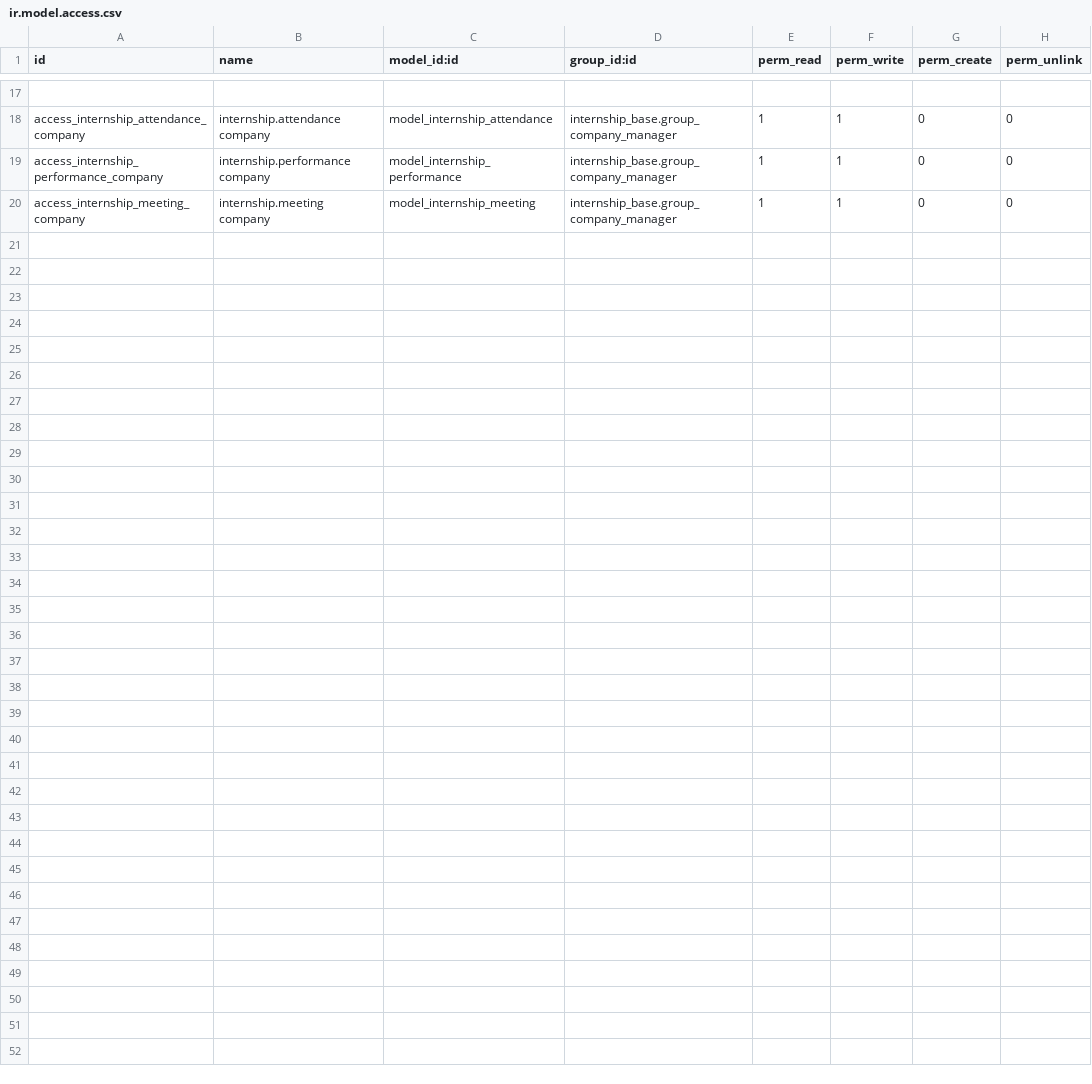
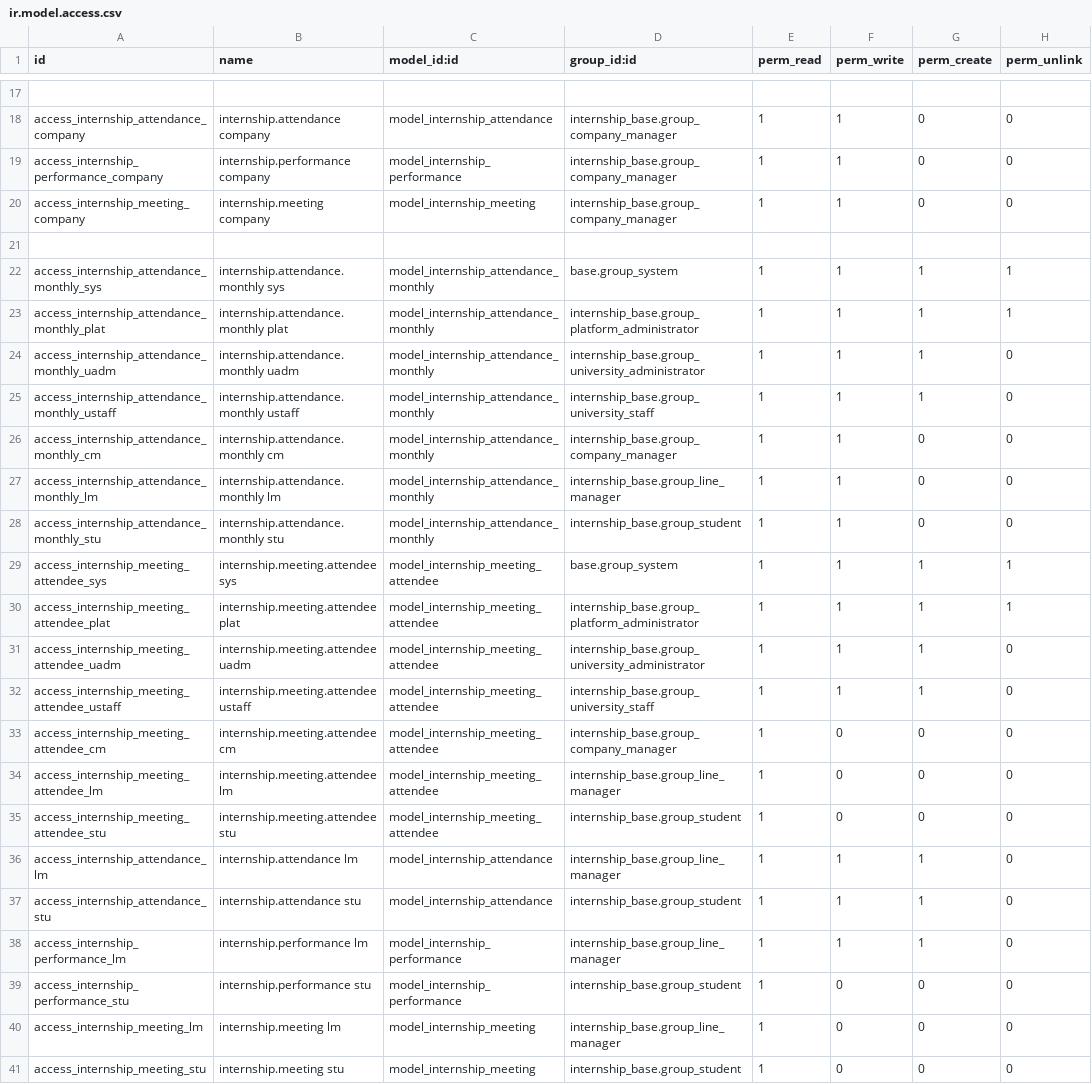
Before and after one commit to Susheel039/internship-odoo-crm, a CSV file: custom_addons/internship_monitoring/security/ir.model.access.csv, drawn as a sheet; only a part is shown, gaps mark what is left out.

```diff
--- a/custom_addons/internship_monitoring/security/ir.model.access.csv
+++ b/custom_addons/internship_monitoring/security/ir.model.access.csv
@@ -20 +20,22 @@ access_internship_performance_company,internship.performance company,model_inter
 access_internship_meeting_company,internship.meeting company,model_internship_meeting,internship_base.group_company_manager,1,1,0,0
+
+access_internship_attendance_monthly_sys,internship.attendance.monthly sys,model_internship_attendance_monthly,base.group_system,1,1,1,1
+access_internship_attendance_monthly_plat,internship.attendance.monthly plat,model_internship_attendance_monthly,internship_base.group_platform_administrator,1,1,1,1
+access_internship_attendance_monthly_uadm,internship.attendance.monthly uadm,model_internship_attendance_monthly,internship_base.group_university_administrator,1,1,1,0
+access_internship_attendance_monthly_ustaff,internship.attendance.monthly ustaff,model_internship_attendance_monthly,internship_base.group_university_staff,1,1,1,0
+access_internship_attendance_monthly_cm,internship.attendance.monthly cm,model_internship_attendance_monthly,internship_base.group_company_manager,1,1,0,0
+access_internship_attendance_monthly_lm,internship.attendance.monthly lm,model_internship_attendance_monthly,internship_base.group_line_manager,1,1,0,0
+access_internship_attendance_monthly_stu,internship.attendance.monthly stu,model_internship_attendance_monthly,internship_base.group_student,1,1,0,0
+access_internship_meeting_attendee_sys,internship.meeting.attendee sys,model_internship_meeting_attendee,base.group_system,1,1,1,1
+access_internship_meeting_attendee_plat,internship.meeting.attendee plat,model_internship_meeting_attendee,internship_base.group_platform_administrator,1,1,1,1
+access_internship_meeting_attendee_uadm,internship.meeting.attendee uadm,model_internship_meeting_attendee,internship_base.group_university_administrator,1,1,1,0
+access_internship_meeting_attendee_ustaff,internship.meeting.attendee ustaff,model_internship_meeting_attendee,internship_base.group_university_staff,1,1,1,0
+access_internship_meeting_attendee_cm,internship.meeting.attendee cm,model_internship_meeting_attendee,internship_base.group_company_manager,1,0,0,0
+access_internship_meeting_attendee_lm,internship.meeting.attendee lm,model_internship_meeting_attendee,internship_base.group_line_manager,1,0,0,0
+access_internship_meeting_attendee_stu,internship.meeting.attendee stu,model_internship_meeting_attendee,internship_base.group_student,1,0,0,0
+access_internship_attendance_lm,internship.attendance lm,model_internship_attendance,internship_base.group_line_manager,1,1,1,0
+access_internship_attendance_stu,internship.attendance stu,model_internship_attendance,internship_base.group_student,1,1,1,0
+access_internship_performance_lm,internship.performance lm,model_internship_performance,internship_base.group_line_manager,1,1,1,0
+access_internship_performance_stu,internship.performance stu,model_internship_performance,internship_base.group_student,1,0,0,0
+access_internship_meeting_lm,internship.meeting lm,model_internship_meeting,internship_base.group_line_manager,1,0,0,0
+access_internship_meeting_stu,internship.meeting stu,model_internship_meeting,internship_base.group_student,1,0,0,0
```
Also changed, not shown: 22 other files.
